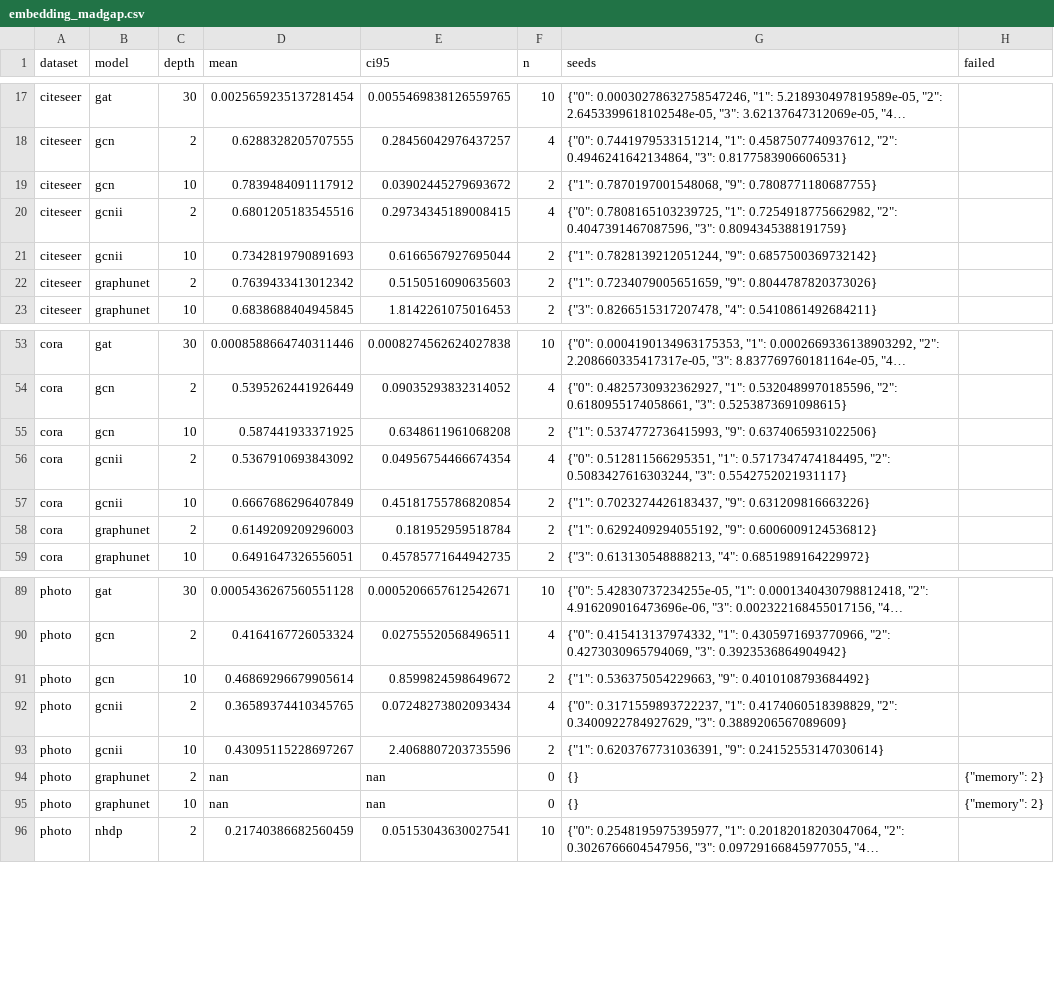
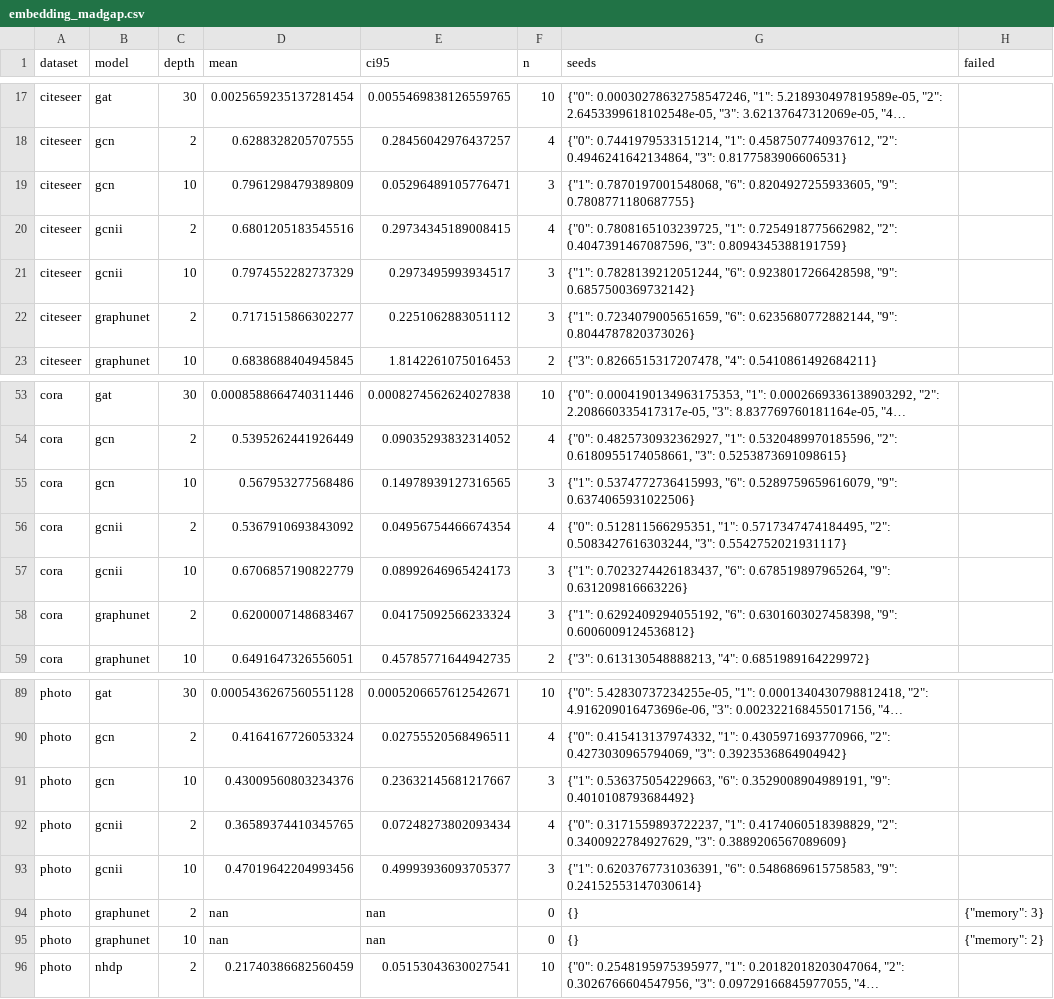
Before and after one commit to VKHS/n-HDP-GNN, a CSV file: results/table4_scarce/embedding_madgap.csv, drawn as a sheet; only a part is shown, gaps mark what is left out; long unchanged cells end in …; the diff covers the shown part only; the diff names each change by its address in the sheet, - before the commit and + after, or states it on an @@ line.

```diff
--- a/results/table4_scarce/embedding_madgap.csv
+++ b/results/table4_scarce/embedding_madgap.csv
-D19 (mean): 0.7839484091117912
+D19 (mean): 0.7961298479389809
-E19 (ci95): 0.03902445279693672
+E19 (ci95): 0.05296489105776471
-F19 (n): 2
+F19 (n): 3
-G19 (seeds): {"1": 0.7870197001548068, "9": 0.7808771180687755}
+G19 (seeds): {"1": 0.7870197001548068, "6": 0.8204927255933605, "9": 0.7808771180687755}
-D21 (mean): 0.7342819790891693
+D21 (mean): 0.7974552282737329
-E21 (ci95): 0.6166567927695044
+E21 (ci95): 0.2973495993934517
-F21:F22 (n): 2
+F21:F22 (n): 3
-G21 (seeds): {"1": 0.7828139212051244, "9": 0.6857500369732142}
+G21 (seeds): {"1": 0.7828139212051244, "6": 0.9238017266428598, "9": 0.6857500369732142}
-D22 (mean): 0.7639433413012342
+D22 (mean): 0.7171515866302277
-E22 (ci95): 0.5150516090635603
+E22 (ci95): 0.2251062883051112
-G22 (seeds): {"1": 0.7234079005651659, "9": 0.8044787820373026}
+G22 (seeds): {"1": 0.7234079005651659, "6": 0.6235680772882144, "9": 0.8044787820373026}
-D55 (mean): 0.587441933371925
+D55 (mean): 0.567953277568486
-E55 (ci95): 0.6348611961068208
+E55 (ci95): 0.14978939127316565
-F55 (n): 2
+F55 (n): 3
-G55 (seeds): {"1": 0.5374772736415993, "9": 0.6374065931022506}
+G55 (seeds): {"1": 0.5374772736415993, "6": 0.5289759659616079, "9": 0.6374065931022506}
-D57 (mean): 0.6667686296407849
+D57 (mean): 0.6706857190822779
-E57 (ci95): 0.45181755786820854
+E57 (ci95): 0.08992646965424173
-F57:F58 (n): 2
+F57:F58 (n): 3
-G57 (seeds): {"1": 0.7023274426183437, "9": 0.631209816663226}
+G57 (seeds): {"1": 0.7023274426183437, "6": 0.678519897965264, "9": 0.631209816663226}
-D58 (mean): 0.6149209209296003
+D58 (mean): 0.6200007148683467
-E58 (ci95): 0.181952959518784
+E58 (ci95): 0.04175092566233324
-G58 (seeds): {"1": 0.6292409294055192, "9": 0.6006009124536812}
+G58 (seeds): {"1": 0.6292409294055192, "6": 0.6301603027458398, "9": 0.6006009124536812}
-D91 (mean): 0.46869296679905614
+D91 (mean): 0.43009560803234376
-E91 (ci95): 0.8599824598649672
+E91 (ci95): 0.23632145681217667
-F91 (n): 2
+F91 (n): 3
-G91 (seeds): {"1": 0.536375054229663, "9": 0.4010108793684492}
+G91 (seeds): {"1": 0.536375054229663, "6": 0.3529008904989191, "9": 0.4010108793684492}
-D93 (mean): 0.43095115228697267
+D93 (mean): 0.47019642204993456
-E93 (ci95): 2.4068807203735596
+E93 (ci95): 0.49993936093705377
-F93 (n): 2
+F93 (n): 3
-G93 (seeds): {"1": 0.6203767731036391, "9": 0.24152553147030614}
+G93 (seeds): {"1": 0.6203767731036391, "6": 0.5486869615758583, "9": 0.24152553147030614}
-H94 (failed): {"memory": 2}
+H94 (failed): {"memory": 3}
```
Also changed, not shown: 28 edited cells elsewhere in this file, results/table4_scarce/embedding_centroid_gap.csv, results/table4_scarce/peak_rss_mb.csv, 6 other files.
